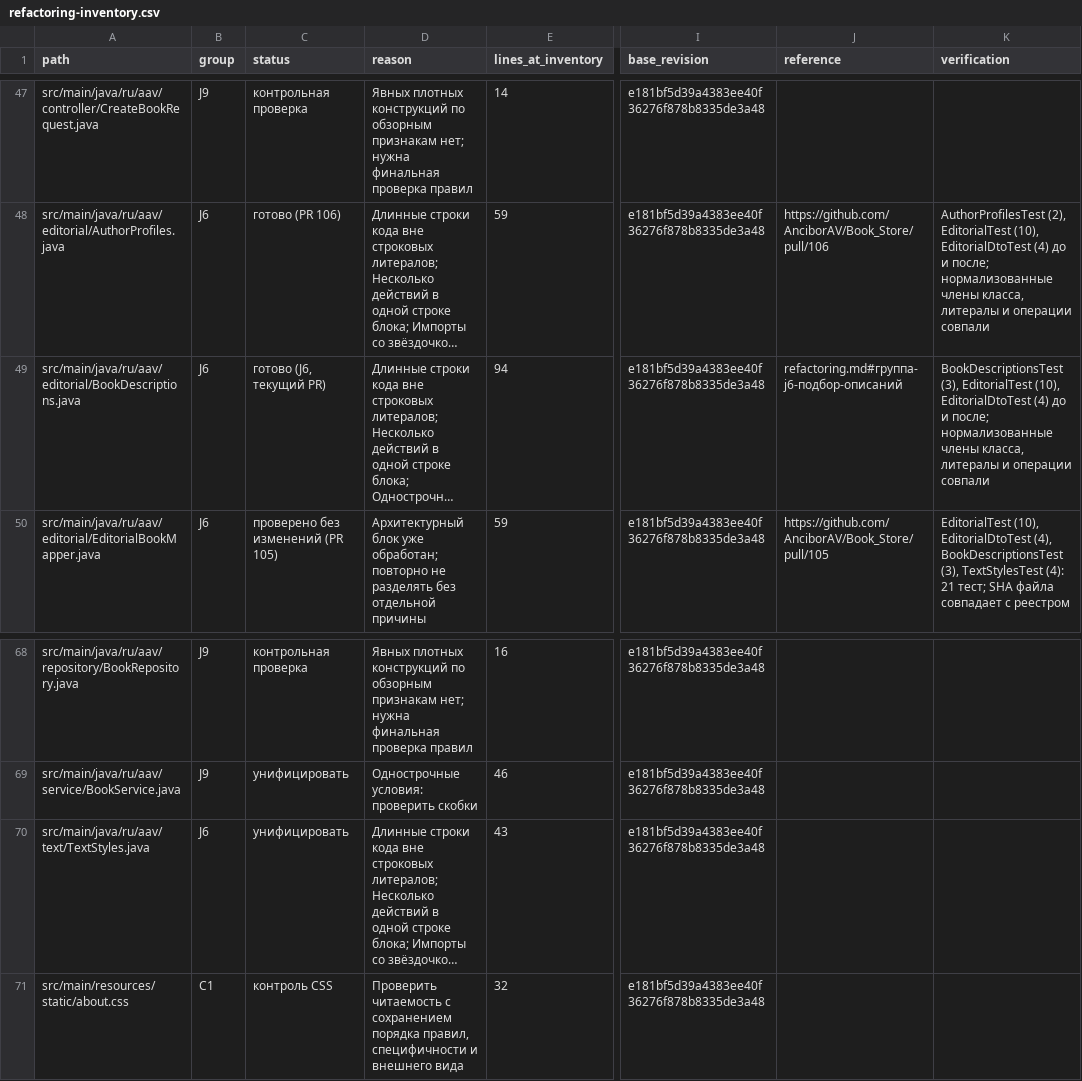
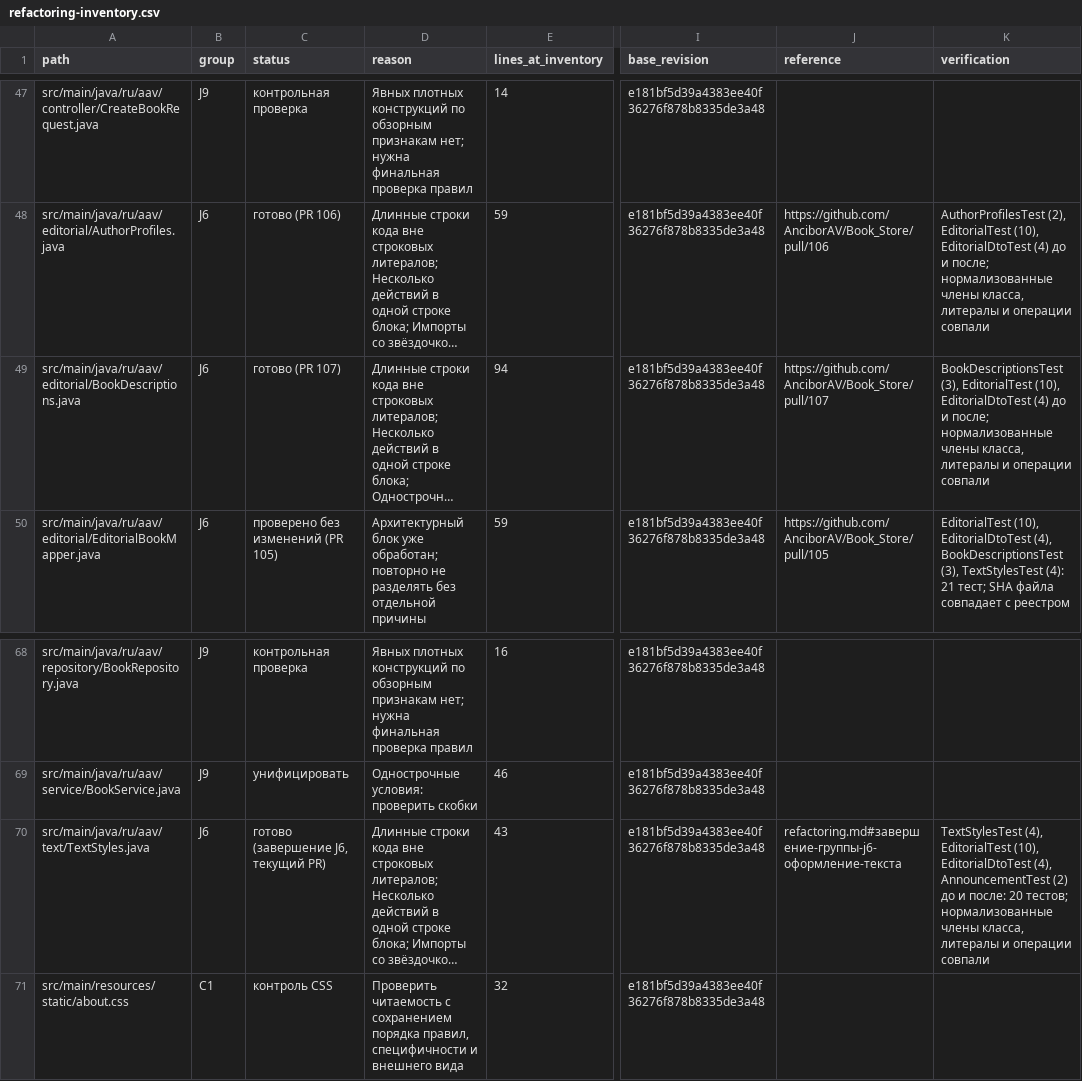
Before and after one commit to AnciborAV/Book_Store, a CSV file: docs/refactoring-inventory.csv, drawn as a sheet; only a part is shown, gaps mark what is left out; long unchanged cells end in …; the diff names each change by its address in the sheet, - before the commit and + after, or states it on an @@ line.

Commit message:
style: finish J6 with text formatting

```diff
--- a/docs/refactoring-inventory.csv
+++ b/docs/refactoring-inventory.csv
-C49 (status): готово (J6, текущий PR)
+C49 (status): готово (PR 107)
-J49 (reference): refactoring.md#группа-j6-подбор-описаний
+J49 (reference): https://github.com/AnciborAV/Book_Store/pull/107
-C70 (status): унифицировать
+C70 (status): готово (завершение J6, текущий PR)
-J70 (reference): (empty)
+J70 (reference): refactoring.md#завершение-группы-j6-оформление-текста
-K70 (verification): (empty)
+K70 (verification): TextStylesTest (4), EditorialTest (10), EditorialDtoTest (4), AnnouncementTest (2) до и после: 20 тестов; нормализованные члены класса, литералы и операции совпали
```
Also changed, not shown: 3 other files.
